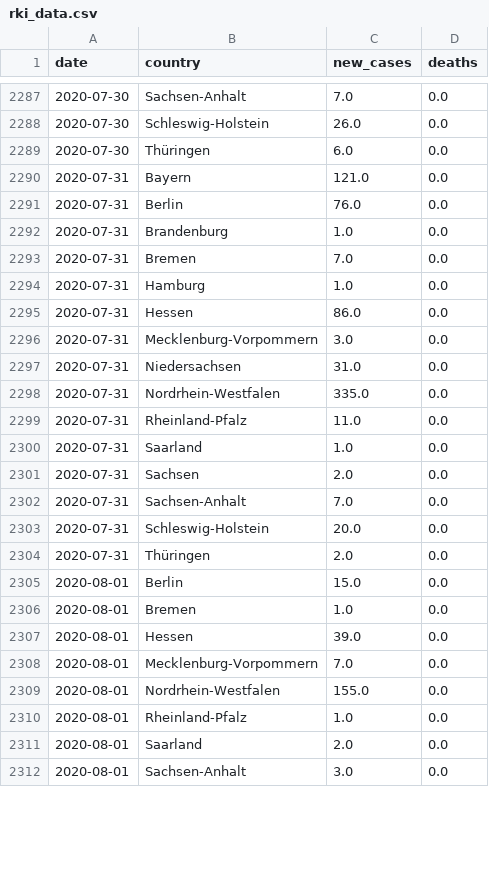
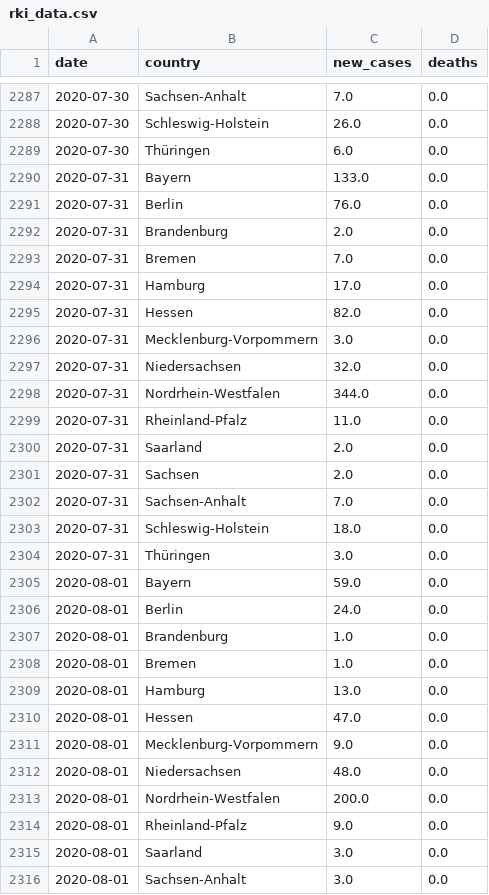
Before and after one commit to dhopp1/COVID-19-status-reports, a CSV file: plots/data/rki_data.csv, drawn as a sheet; only a part is shown, gaps mark what is left out; the diff covers the shown part only.

```diff
--- a/plots/data/rki_data.csv
+++ b/plots/data/rki_data.csv
@@ -2289,24 +2289,28 @@ date,country,new_cases,deaths
 2020-07-30,Thüringen,6.0,0.0
-2020-07-31,Bayern,121.0,0.0
+2020-07-31,Bayern,133.0,0.0
 2020-07-31,Berlin,76.0,0.0
-2020-07-31,Brandenburg,1.0,0.0
+2020-07-31,Brandenburg,2.0,0.0
 2020-07-31,Bremen,7.0,0.0
-2020-07-31,Hamburg,1.0,0.0
-2020-07-31,Hessen,86.0,0.0
+2020-07-31,Hamburg,17.0,0.0
+2020-07-31,Hessen,82.0,0.0
 2020-07-31,Mecklenburg-Vorpommern,3.0,0.0
-2020-07-31,Niedersachsen,31.0,0.0
-2020-07-31,Nordrhein-Westfalen,335.0,0.0
+2020-07-31,Niedersachsen,32.0,0.0
+2020-07-31,Nordrhein-Westfalen,344.0,0.0
 2020-07-31,Rheinland-Pfalz,11.0,0.0
-2020-07-31,Saarland,1.0,0.0
+2020-07-31,Saarland,2.0,0.0
 2020-07-31,Sachsen,2.0,0.0
 2020-07-31,Sachsen-Anhalt,7.0,0.0
-2020-07-31,Schleswig-Holstein,20.0,0.0
-2020-07-31,Thüringen,2.0,0.0
-2020-08-01,Berlin,15.0,0.0
+2020-07-31,Schleswig-Holstein,18.0,0.0
+2020-07-31,Thüringen,3.0,0.0
+2020-08-01,Bayern,59.0,0.0
+2020-08-01,Berlin,24.0,0.0
+2020-08-01,Brandenburg,1.0,0.0
 2020-08-01,Bremen,1.0,0.0
-2020-08-01,Hessen,39.0,0.0
-2020-08-01,Mecklenburg-Vorpommern,7.0,0.0
-2020-08-01,Nordrhein-Westfalen,155.0,0.0
-2020-08-01,Rheinland-Pfalz,1.0,0.0
-2020-08-01,Saarland,2.0,0.0
+2020-08-01,Hamburg,13.0,0.0
+2020-08-01,Hessen,47.0,0.0
+2020-08-01,Mecklenburg-Vorpommern,9.0,0.0
+2020-08-01,Niedersachsen,48.0,0.0
+2020-08-01,Nordrhein-Westfalen,200.0,0.0
+2020-08-01,Rheinland-Pfalz,9.0,0.0
+2020-08-01,Saarland,3.0,0.0
 2020-08-01,Sachsen-Anhalt,3.0,0.0
```
Also changed, not shown: 21 added rows, 16 removed rows and 14 edited cells elsewhere in this file, plots/data/acceleration_data.csv, 1 other file.
